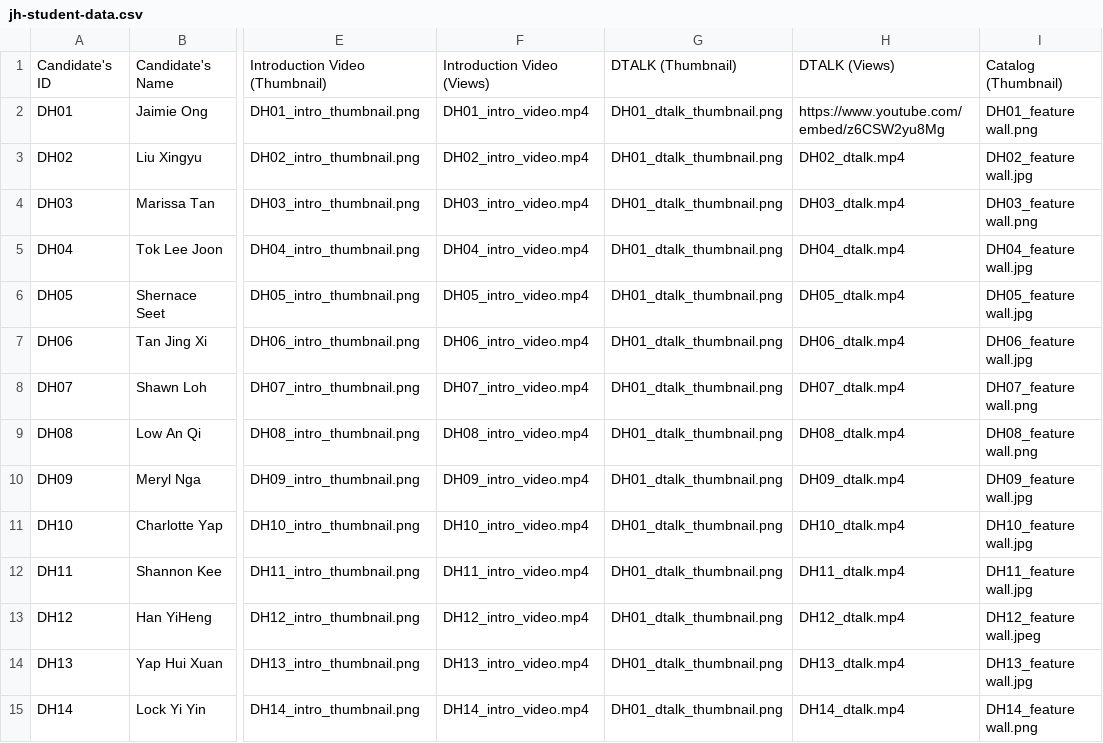
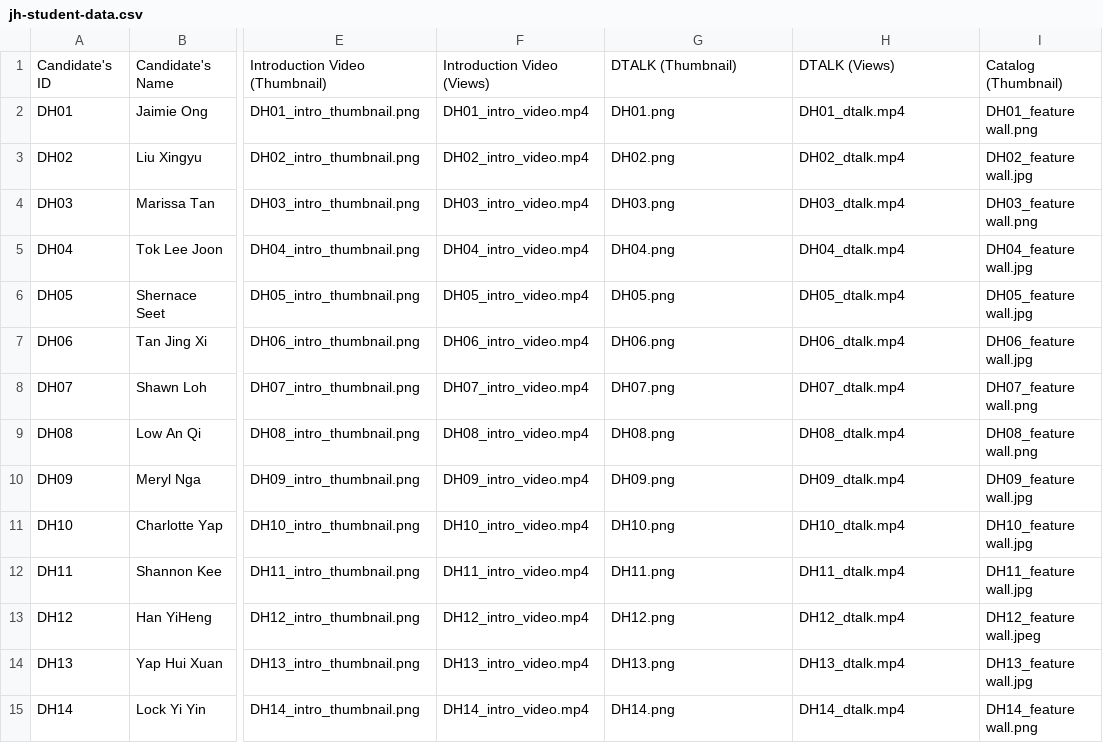
Before and after one commit to dhs-sc/sc-campaign, a CSV file: data-processing/data-files/jh-student-data.csv, drawn as a sheet; only a part is shown, gaps mark what is left out; the diff covers the shown part only; the diff names each change by its address in the sheet, - before the commit and + after, or states it on an @@ line.

```diff
--- a/data-processing/data-files/jh-student-data.csv
+++ b/data-processing/data-files/jh-student-data.csv
-G2: DH01_dtalk_thumbnail.png
+G2: DH01.png
-H2: https://www.youtube.com/embed/z6CSW2yu8Mg
+H2: DH01_dtalk.mp4
-G3: DH01_dtalk_thumbnail.png
+G3: DH02.png
-G4: DH01_dtalk_thumbnail.png
+G4: DH03.png
-G5: DH01_dtalk_thumbnail.png
+G5: DH04.png
-G6: DH01_dtalk_thumbnail.png
+G6: DH05.png
-G7: DH01_dtalk_thumbnail.png
+G7: DH06.png
-G8: DH01_dtalk_thumbnail.png
+G8: DH07.png
-G9: DH01_dtalk_thumbnail.png
+G9: DH08.png
-G10: DH01_dtalk_thumbnail.png
+G10: DH09.png
-G11: DH01_dtalk_thumbnail.png
+G11: DH10.png
-G12: DH01_dtalk_thumbnail.png
+G12: DH11.png
-G13: DH01_dtalk_thumbnail.png
+G13: DH12.png
-G14: DH01_dtalk_thumbnail.png
+G14: DH13.png
-G15: DH01_dtalk_thumbnail.png
+G15: DH14.png
```
Also changed, not shown: 24 edited cells elsewhere in this file, data-processing/data-files/sh-student-data.csv.
